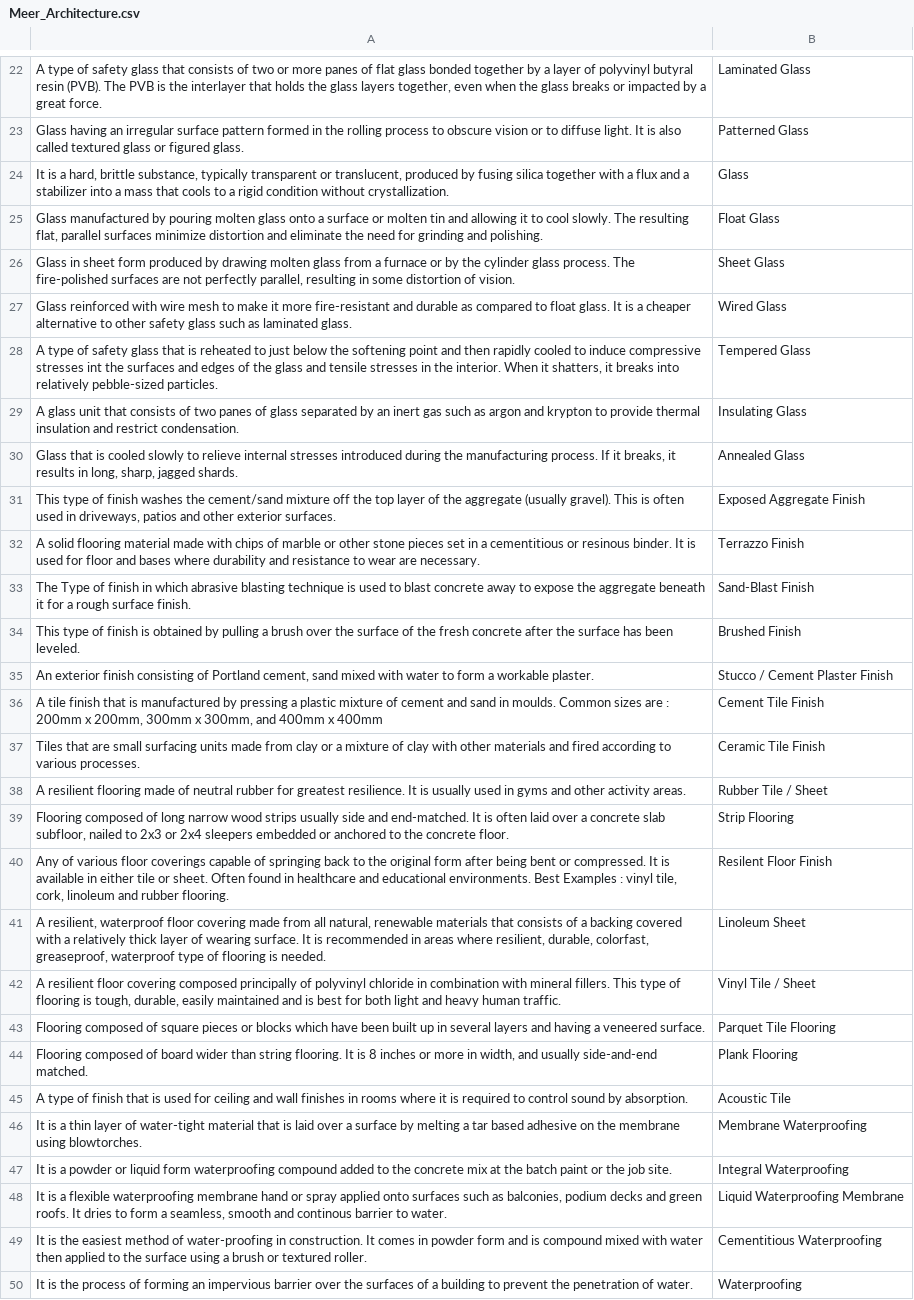
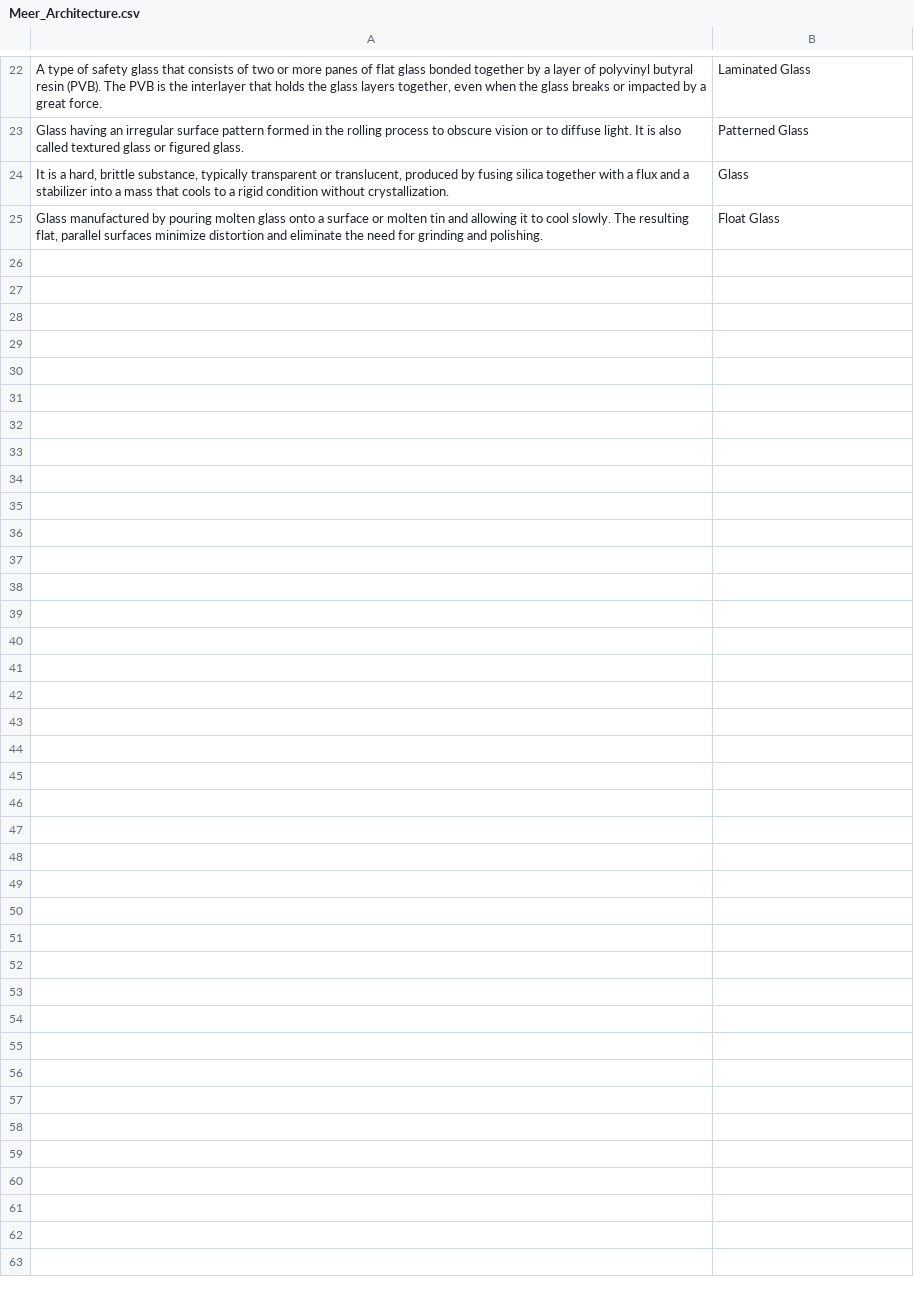
Before and after one commit to ALGOREX-PH/Magic-Review-Architecture, a CSV file: Dataset/Meer_Architecture.csv, drawn as a sheet; only a part is shown, gaps mark what is left out; the diff names each change by its address in the sheet, - before the commit and + after, or states it on an @@ line.

Commit message:
Update Meer_Architecture.csv

```diff
--- a/Dataset/Meer_Architecture.csv
+++ b/Dataset/Meer_Architecture.csv
-row 26: Glass in sheet form produced by drawing molten glass from a furnace or by the cylinder glass process. The fire-polished surfaces are not perfectly parallel, resulting in some distortion of vision. | Sheet Glass
-row 27: Glass reinforced with wire mesh to make it more fire-resistant and durable as compared to float glass. It is a cheaper alternative to other safety glass such as laminated glass. | Wired Glass
-row 28: A type of safety glass that is reheated to just below the softening point and then rapidly cooled to induce compressive stresses int the surfaces and edges of the glass and tensile stresses in the interior. When it shatters, it breaks into relatively pebble-sized particles. | Tempered Glass
-row 29: A glass unit that consists of two panes of glass separated by an inert gas such as argon and krypton to provide thermal insulation and restrict condensation. | Insulating Glass
-row 30: Glass that is cooled slowly to relieve internal stresses introduced during the manufacturing process. If it breaks, it results in long, sharp, jagged shards. | Annealed Glass
-row 31: This type of finish washes the cement/sand mixture off the top layer of the aggregate (usually gravel). This is often used in driveways, patios and other exterior surfaces. | Exposed Aggregate Finish
-row 32: A solid flooring material made with chips of marble or other stone pieces set in a cementitious or resinous binder. It is used for floor and bases where durability and resistance to wear are necessary. | Terrazzo Finish
-row 33: The Type of finish in which abrasive blasting technique is used to blast concrete away to expose the aggregate beneath it for a rough surface finish. | Sand-Blast Finish
-row 34: This type of finish is obtained by pulling a brush over the surface of the fresh concrete after the surface has been leveled. | Brushed Finish
-row 35: An exterior finish consisting of Portland cement, sand mixed with water to form a workable plaster. | Stucco / Cement Plaster Finish
-row 36: A tile finish that is manufactured by pressing a plastic mixture of cement and sand in moulds. Common sizes are : 200mm x 200mm, 300mm x 300mm, and 400mm x 400mm | Cement Tile Finish
-row 37: Tiles that are small surfacing units made from clay or a mixture of clay with other materials and fired according to various processes. | Ceramic Tile Finish
-row 38: A resilient flooring made of neutral rubber for greatest resilience. It is usually used in gyms and other activity areas. | Rubber Tile / Sheet
-row 39: Flooring composed of long narrow wood strips usually side and end-matched. It is often laid over a concrete slab subfloor, nailed to 2x3 or 2x4 sleepers embedded or anchored to the concrete floor. | Strip Flooring
-row 40: Any of various floor coverings capable of springing back to the original form after being bent or compressed. It is available in either tile or sheet. Often found in healthcare and educational environments. Best Examples : vinyl tile, cork, linoleum and rubber flooring. | Resilent Floor Finish
-row 41: A resilient, waterproof floor covering made from all natural, renewable materials that consists of a backing covered with a relatively thick layer of wearing surface. It is recommended in areas where resilient, durable, colorfast, greaseproof, waterproof type of flooring is needed. | Linoleum Sheet
-row 42: A resilient floor covering composed principally of polyvinyl chloride in combination with mineral fillers. This type of flooring is tough, durable, easily maintained and is best for both light and heavy human traffic. | Vinyl Tile / Sheet
-row 43: Flooring composed of square pieces or blocks which have been built up in several layers and having a veneered surface. | Parquet Tile Flooring
-row 44: Flooring composed of board wider than string flooring. It is 8 inches or more in width, and usually side-and-end matched. | Plank Flooring
-row 45: A type of finish that is used for ceiling and wall finishes in rooms where it is required to control sound by absorption. | Acoustic Tile
-row 46: It is a thin layer of water-tight material that is laid over a surface by melting a tar based adhesive on the membrane using blowtorches. | Membrane Waterproofing
-row 47: It is a powder or liquid form waterproofing compound added to the concrete mix at the batch paint or the job site. | Integral Waterproofing
-row 48: It is a flexible waterproofing membrane hand or spray applied onto surfaces such as balconies, podium decks and green roofs. It dries to form a seamless, smooth and continous barrier to water. | Liquid Waterproofing Membrane
-row 49: It is the easiest method of water-proofing in construction. It comes in powder form and is compound mixed with water then applied to the surface using a brush or textured roller. | Cementitious Waterproofing
-row 50: It is the process of forming an impervious barrier over the surfaces of a building to prevent the penetration of water. | Waterproofing
```
